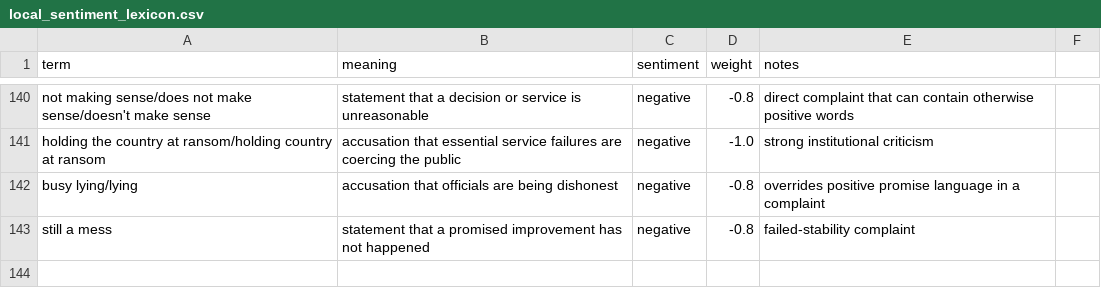
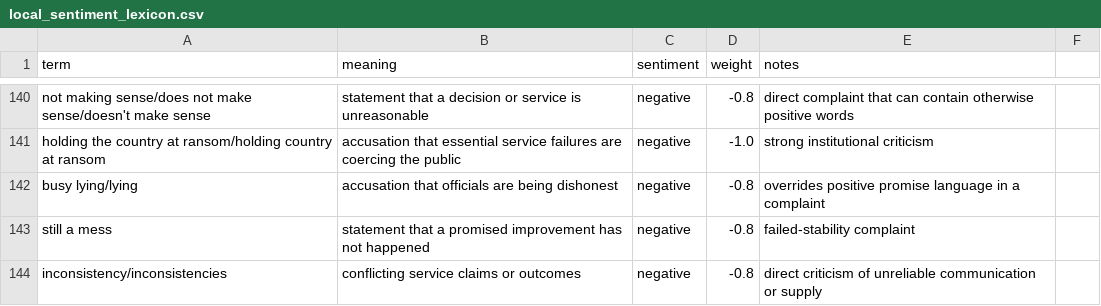
Before and after one commit to GhostZero7/sentiment-analysis-prototype, a CSV file: data/lexicons/local_sentiment_lexicon.csv, drawn as a sheet; only a part is shown, gaps mark what is left out.

```diff
--- a/data/lexicons/local_sentiment_lexicon.csv
+++ b/data/lexicons/local_sentiment_lexicon.csv
@@ -143 +143,2 @@ busy lying/lying,accusation that officials are being dishonest,negative,-0.8,ove
 still a mess,statement that a promised improvement has not happened,negative,-0.8,failed-stability complaint
+inconsistency/inconsistencies,conflicting service claims or outcomes,negative,-0.8,direct criticism of unreliable communication or supply
```
Also changed, not shown: 2 other files.
